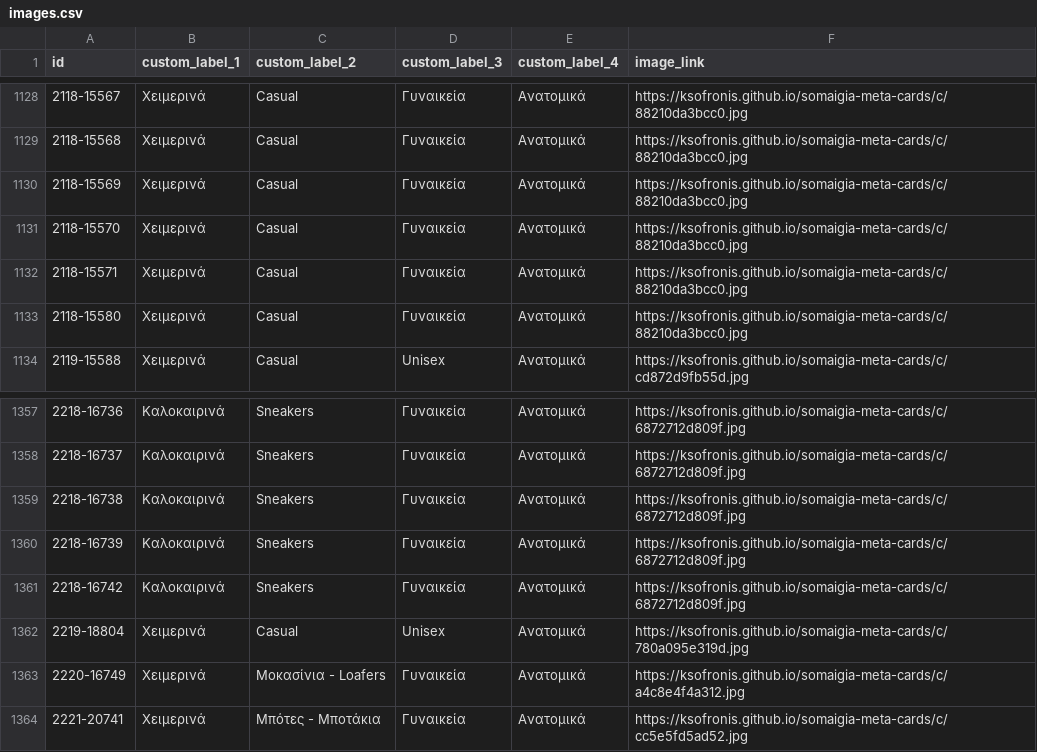
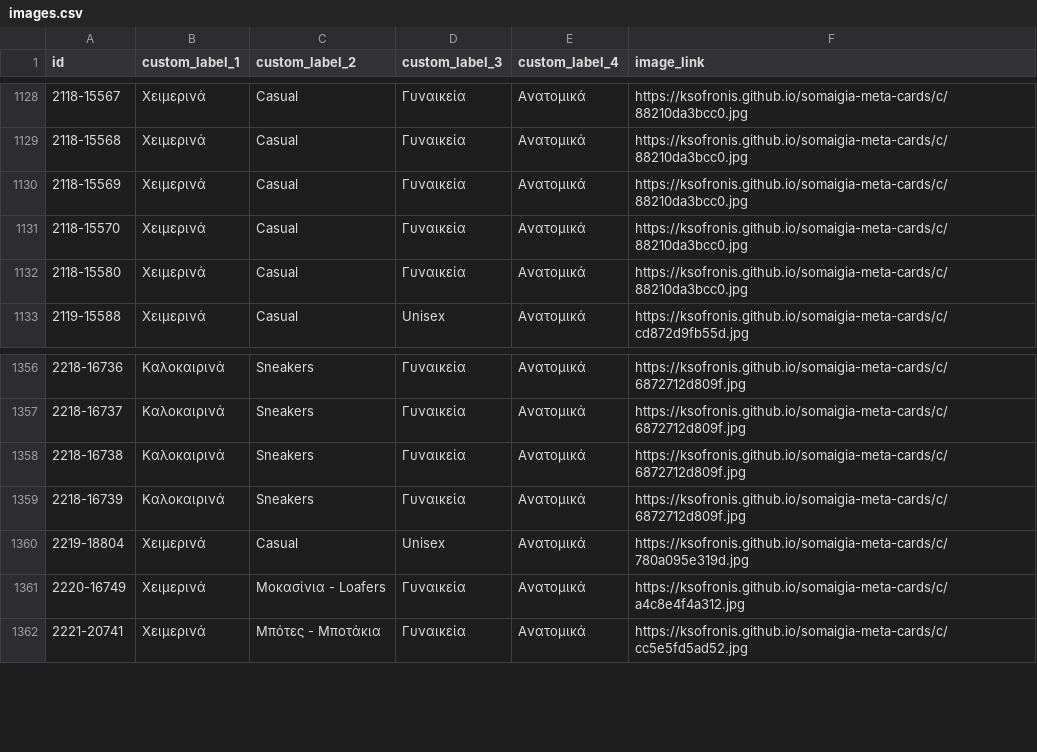
Before and after one commit to ksofronis/somaigia-meta-cards, a CSV file: feed/images.csv, drawn as a sheet; only a part is shown, gaps mark what is left out.

```diff
--- a/feed/images.csv
+++ b/feed/images.csv
@@ -1131,3 +1131,2 @@ id,custom_label_1,custom_label_2,custom_label_3,custom_label_4,image_link
 2118-15570,Χειμερινά,Casual,Γυναικεία,Ανατομικά,https://ksofronis.github.io/somaigia-meta-cards/c/88210da3bcc0.jpg
-2118-15571,Χειμερινά,Casual,Γυναικεία,Ανατομικά,https://ksofronis.github.io/somaigia-meta-cards/c/88210da3bcc0.jpg
 2118-15580,Χειμερινά,Casual,Γυναικεία,Ανατομικά,https://ksofronis.github.io/somaigia-meta-cards/c/88210da3bcc0.jpg
@@ -1360,3 +1359,2 @@ id,custom_label_1,custom_label_2,custom_label_3,custom_label_4,image_link
 2218-16739,Καλοκαιρινά,Sneakers,Γυναικεία,Ανατομικά,https://ksofronis.github.io/somaigia-meta-cards/c/6872712d809f.jpg
-2218-16742,Καλοκαιρινά,Sneakers,Γυναικεία,Ανατομικά,https://ksofronis.github.io/somaigia-meta-cards/c/6872712d809f.jpg
 2219-18804,Χειμερινά,Casual,Unisex,Ανατομικά,https://ksofronis.github.io/somaigia-meta-cards/c/780a095e319d.jpg
```
Also changed, not shown: feed/labels.csv, 2 other files.
